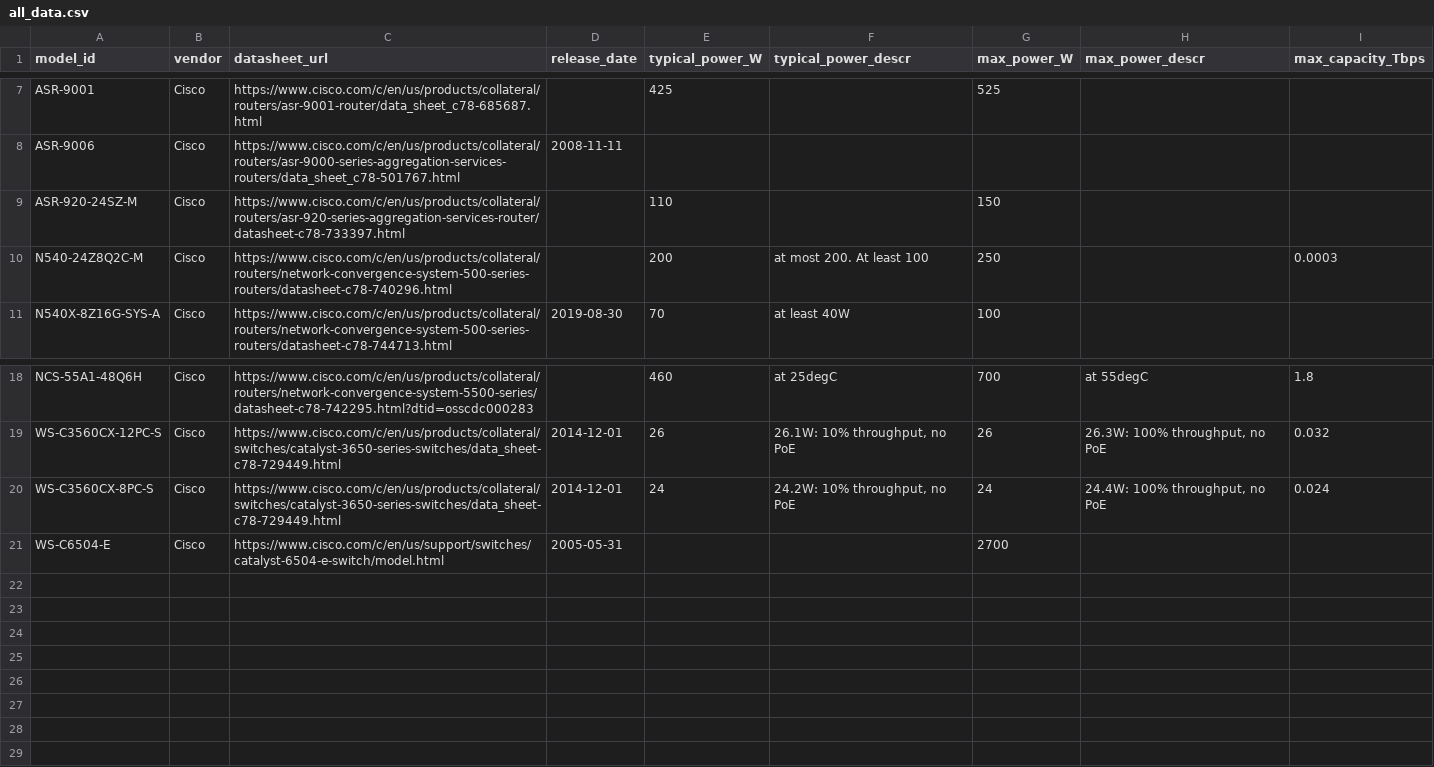
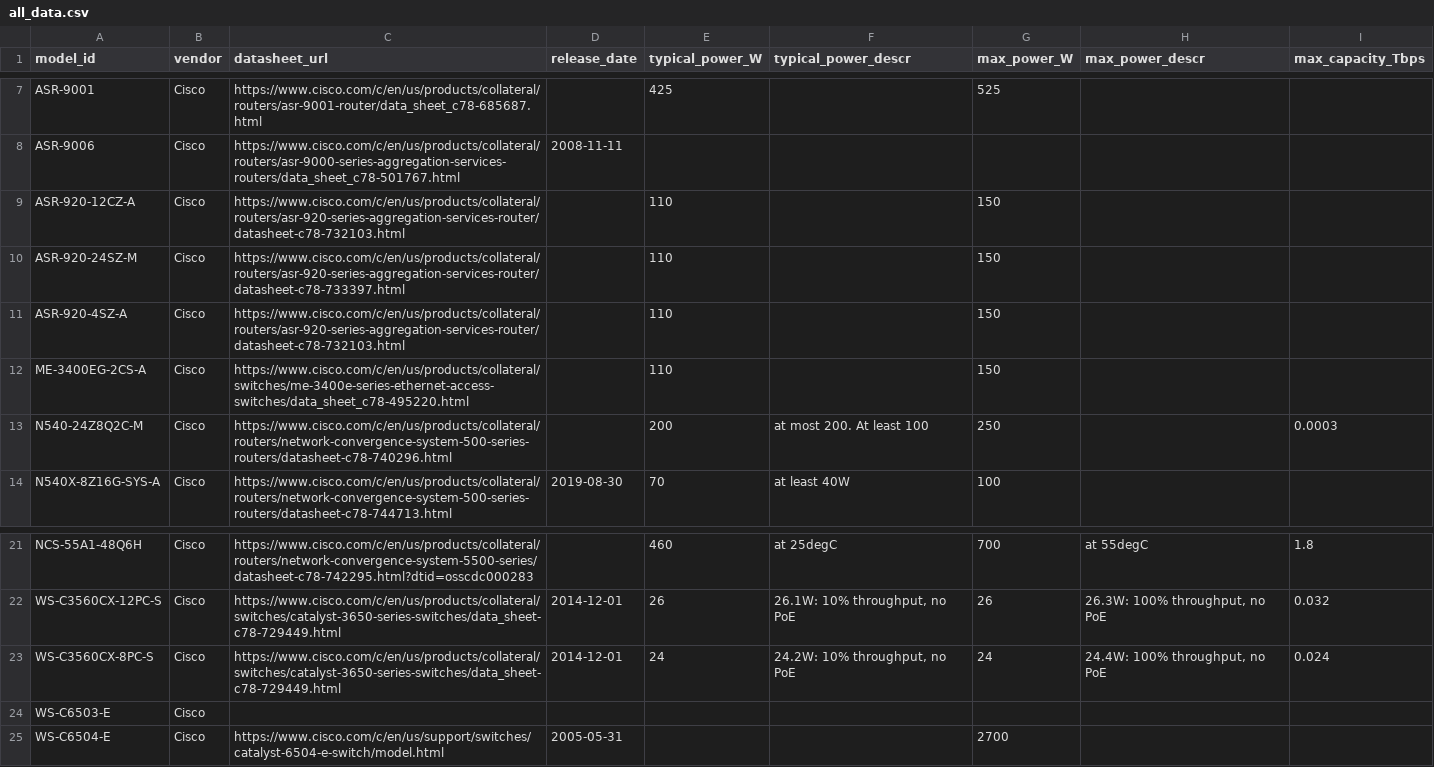
Before and after one commit to nsg-ethz/PowerDB_Datasheets, a CSV file: all_data.csv, drawn as a sheet; only a part is shown, gaps mark what is left out.

Commit message:
Update CSV with new data

```diff
--- a/all_data.csv
+++ b/all_data.csv
@@ -8,3 +8,6 @@ ASR-9001,Cisco,https://www.cisco.com/c/en/us/products/collateral/routers/asr-900
 ASR-9006,Cisco,https://www.cisco.com/c/en/us/products/collateral/routers/asr-9000-series-aggregation-services-routers/data_sheet_c78-501767.html,2008-11-11,,,,,
+ASR-920-12CZ-A,Cisco,https://www.cisco.com/c/en/us/products/collateral/routers/asr-920-series-aggregation-services-router/datasheet-c78-732103.html,,110,,150,,
 ASR-920-24SZ-M,Cisco,https://www.cisco.com/c/en/us/products/collateral/routers/asr-920-series-aggregation-services-router/datasheet-c78-733397.html,,110,,150,,
+ASR-920-4SZ-A,Cisco,https://www.cisco.com/c/en/us/products/collateral/routers/asr-920-series-aggregation-services-router/datasheet-c78-732103.html,,110,,150,,
+ME-3400EG-2CS-A,Cisco,https://www.cisco.com/c/en/us/products/collateral/switches/me-3400e-series-ethernet-access-switches/data_sheet_c78-495220.html,,110,,150,,
 N540-24Z8Q2C-M,Cisco,https://www.cisco.com/c/en/us/products/collateral/routers/network-convergence-system-500-series-routers/datasheet-c78-740296.html,,200,at most 200. At least 100,250,,0.0003
@@ -20,2 +23,3 @@ WS-C3560CX-12PC-S,Cisco,https://www.cisco.com/c/en/us/products/collateral/switch
 WS-C3560CX-8PC-S,Cisco,https://www.cisco.com/c/en/us/products/collateral/switches/catalyst-3650-series-switches/data_sheet-c78-729449.html,2014-12-01,24,"24.2W: 10% throughput, no PoE",24,"24.4W: 100% throughput, no PoE",0.024
+WS-C6503-E,Cisco,,,,,,,
 WS-C6504-E,Cisco,https://www.cisco.com/c/en/us/support/switches/catalyst-6504-e-switch/model.html,2005-05-31,,,2700,,
```
